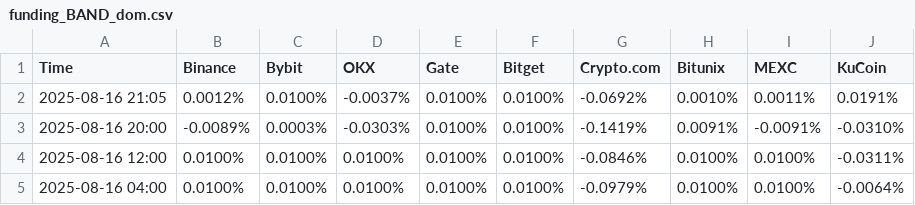
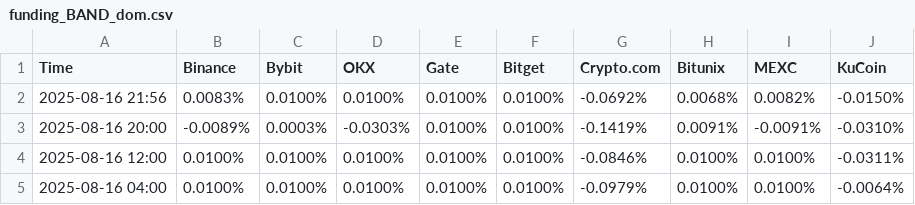
Before and after one commit to aerist123/funding-data, a CSV file: public/data/funding_BAND_dom.csv, drawn as a sheet; only a part is shown.

```diff
--- a/public/data/funding_BAND_dom.csv
+++ b/public/data/funding_BAND_dom.csv
@@ -1,3 +1,3 @@
 Time,Binance,Bybit,OKX,Gate,Bitget,Crypto.com,Bitunix,MEXC,KuCoin
-2025-08-16 21:05,0.0012%,0.0100%,-0.0037%,0.0100%,0.0100%,-0.0692%,0.0010%,0.0011%,0.0191%
+2025-08-16 21:56,0.0083%,0.0100%,0.0100%,0.0100%,0.0100%,-0.0692%,0.0068%,0.0082%,-0.0150%
 2025-08-16 20:00,-0.0089%,0.0003%,-0.0303%,0.0100%,0.0100%,-0.1419%,0.0091%,-0.0091%,-0.0310%
```
Also changed, not shown: public/data/arb_candidates_BAND.csv, public/data/funding_BERA_dom.csv, 1 other file.
